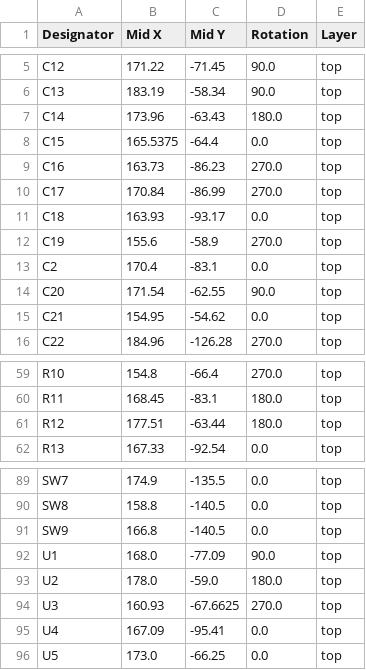
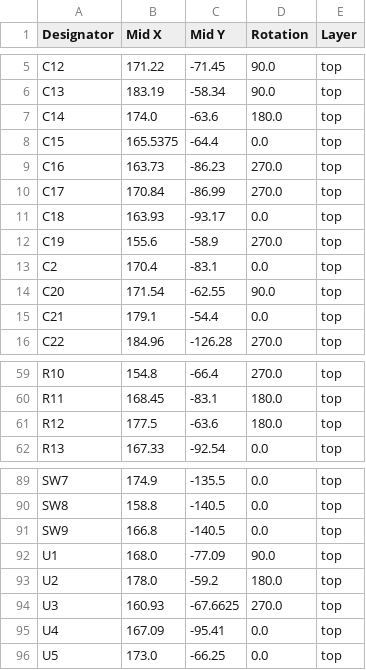
Before and after one commit to joshujo/rp2040plus-devboard, a CSV file: PCB/production/positions.csv, drawn as a sheet; only a part is shown, gaps mark what is left out.

```diff
--- a/PCB/production/positions.csv
+++ b/PCB/production/positions.csv
@@ -6,3 +6,3 @@ C12,171.22,-71.45,90.0,top
 C13,183.19,-58.34,90.0,top
-C14,173.96,-63.43,180.0,top
+C14,174.0,-63.6,180.0,top
 C15,165.5375,-64.4,0.0,top
@@ -14,3 +14,3 @@ C2,170.4,-83.1,0.0,top
 C20,171.54,-62.55,90.0,top
-C21,154.95,-54.62,0.0,top
+C21,179.1,-54.4,0.0,top
 C22,184.96,-126.28,270.0,top
@@ -60,3 +60,3 @@ R10,154.8,-66.4,270.0,top
 R11,168.45,-83.1,180.0,top
-R12,177.51,-63.44,180.0,top
+R12,177.5,-63.6,180.0,top
 R13,167.33,-92.54,0.0,top
@@ -92,3 +92,3 @@ SW9,166.8,-140.5,0.0,top
 U1,168.0,-77.09,90.0,top
-U2,178.0,-59.0,180.0,top
+U2,178.0,-59.2,180.0,top
 U3,160.93,-67.6625,270.0,top
```
Also changed, not shown: BOM.csv, PCB/production/bom.csv, 12 other files.
